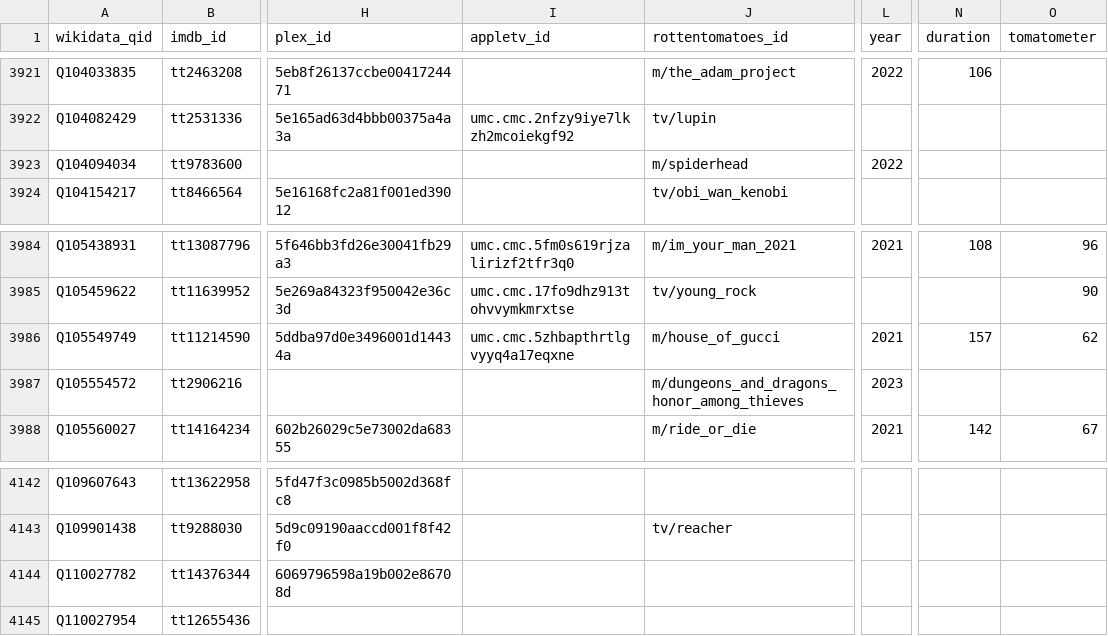
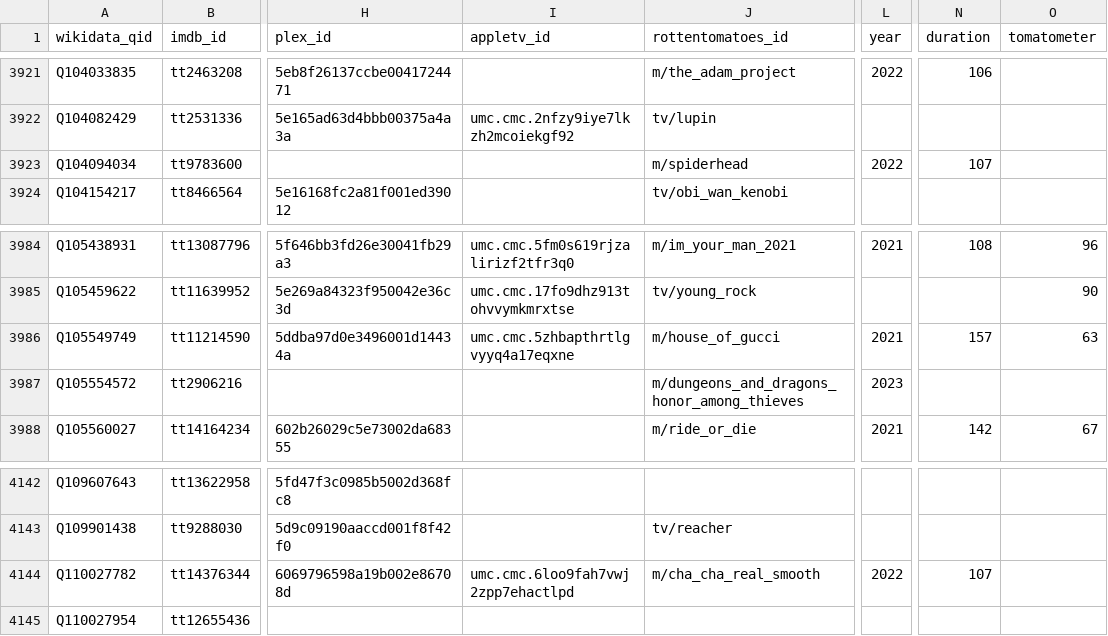
Before and after one commit to josh/pmdb, a CSV file: data.csv, drawn as a sheet; only a part is shown, gaps mark what is left out; the diff names each change by its address in the sheet, - before the commit and + after, or states it on an @@ line.

```diff
--- a/data.csv
+++ b/data.csv
-N3923 (duration): (empty)
+N3923 (duration): 107
-O3986 (tomatometer): 62
+O3986 (tomatometer): 63
-I4144 (appletv_id): (empty)
+I4144 (appletv_id): umc.cmc.6loo9fah7vwj2zpp7ehactlpd
-J4144 (rottentomatoes_id): (empty)
+J4144 (rottentomatoes_id): m/cha_cha_real_smooth
-L4144 (year): (empty)
+L4144 (year): 2022
-N4144 (duration): (empty)
+N4144 (duration): 107
```
Also changed, not shown: 1 other file.
